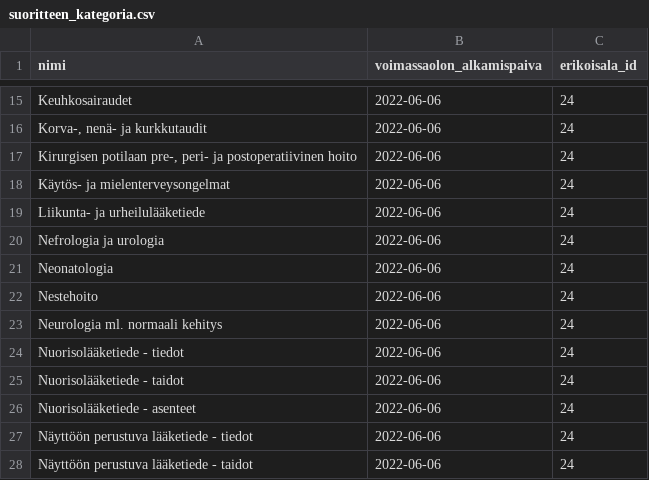
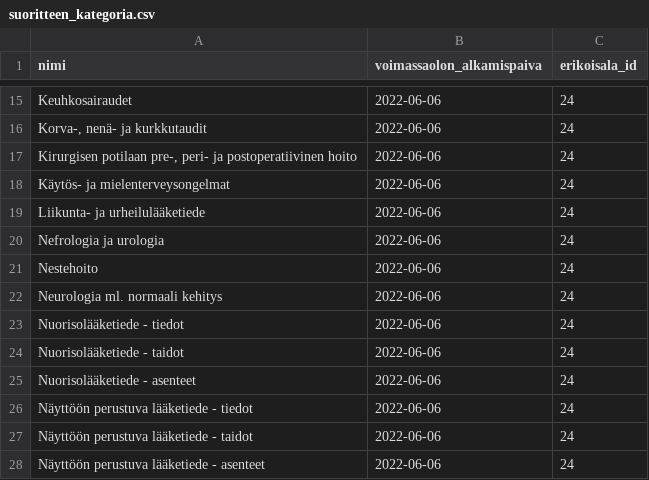
Before and after one commit to elsa-hanke/elsa-backend, a CSV file: src/main/resources/config/liquibase/data/erikoisala/lastentaudit/2022-06-06/suoritteen_kategoria.csv, drawn as a sheet; only a part is shown, gaps mark what is left out; the shorter side is filled out with more unchanged rows.

```diff
--- a/src/main/resources/config/liquibase/data/erikoisala/lastentaudit/2022-06-06/suoritteen_kategoria.csv
+++ b/src/main/resources/config/liquibase/data/erikoisala/lastentaudit/2022-06-06/suoritteen_kategoria.csv
@@ -20,3 +20,2 @@ Liikunta- ja urheilulääketiede;2022-06-06;24
 Nefrologia ja urologia;2022-06-06;24
-Neonatologia;2022-06-06;24
 Nestehoito;2022-06-06;24
```
Also changed, not shown: src/main/resources/config/liquibase/data/erikoisala/anestesia/2022-06-06/arvioitava_kokonaisuus.csv, src/main/resources/config/liquibase/data/erikoisala/anestesia/2022-06-06/suoritteen_kategoria.csv, 27 other files.
